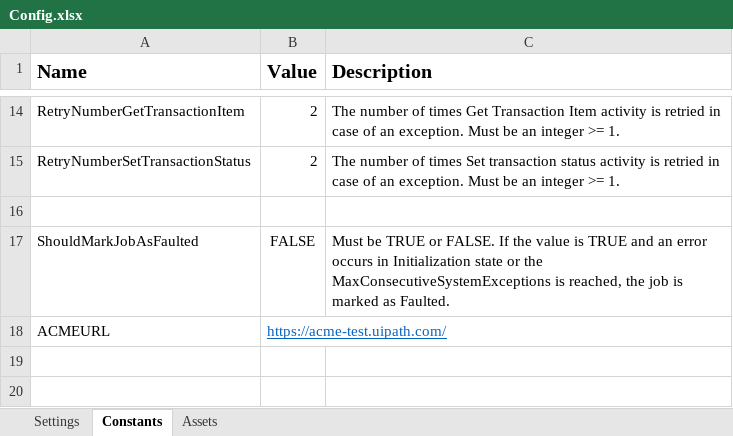
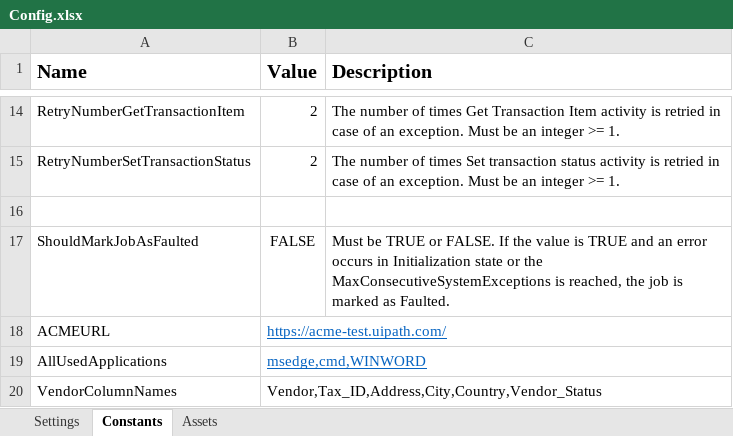
Before and after one commit to Khalid-Sobh/Vendors_Invoices_Performer, an Excel workbook: Data/Config.xlsx, sheet Constants, drawn as a sheet; only a part is shown, gaps mark what is left out; values as stored, in another font and other column widths than the file's, no borders; the diff names each change by its address in the sheet, - before the commit and + after, or states it on an @@ line.

```diff
--- a/Data/Config.xlsx (sheet Constants)
+++ b/Data/Config.xlsx (sheet Constants)
+row 19: AllUsedApplications | msedge,cmd,WINWORD
+row 20: VendorColumnNames | Vendor,Tax_ID,Address,City,Country,Vendor_Status
```
Also changed, not shown: sheet Assets, sheet Settings, 6 other files.
